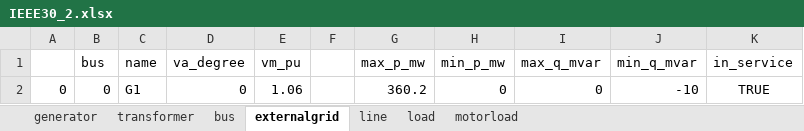
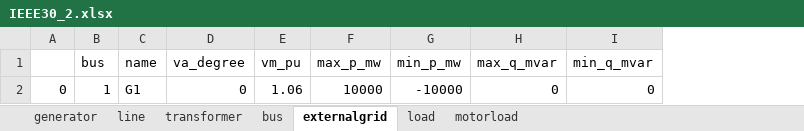
Before and after one commit to userWZ/ARS, an Excel workbook: IEEE30_2.xlsx, sheet externalgrid, drawn as a sheet; values as stored, in another font and other column widths than the file's, no borders; removed rows and columns are numbered as before the commit, all else as after; the diff names each change by its address in the sheet, - before the commit and + after, or states it on an @@ line.

```diff
--- a/IEEE30_2.xlsx (sheet externalgrid)
+++ b/IEEE30_2.xlsx (sheet externalgrid)
@@ sheet tab order changed: generator | line | transformer | bus | externalgrid | load | motorload @@
-column F, empty
-column K (in_service), row 2: TRUE
-B2 (bus): 0
+B2 (bus): 1
-F2 (max_p_mw): 360.2
+F2 (max_p_mw): 10000
-G2 (min_p_mw): 0
+G2 (min_p_mw): -10000
-I2 (min_q_mvar): -10
+I2 (min_q_mvar): 0
```
Also changed, not shown: sheet motorload, sheet line, sheet load, sheet transformer, sheet generator, sheet bus, IEEE30.xlsx, Restoration_Sample_Data.xlsx, 5 other files.
